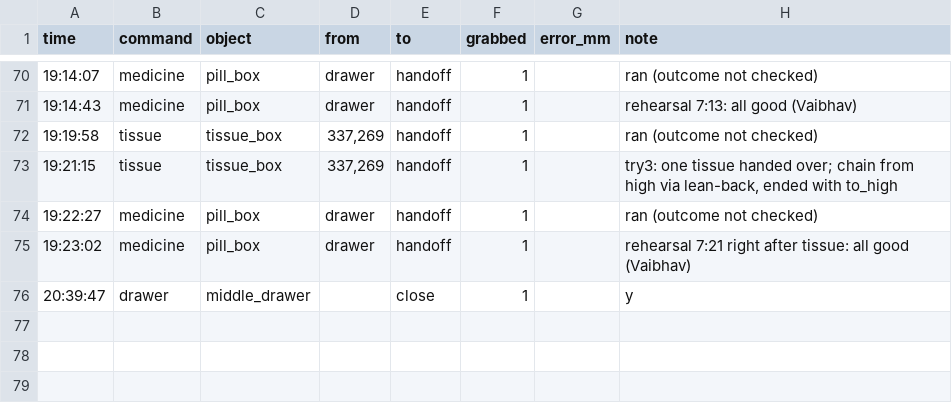
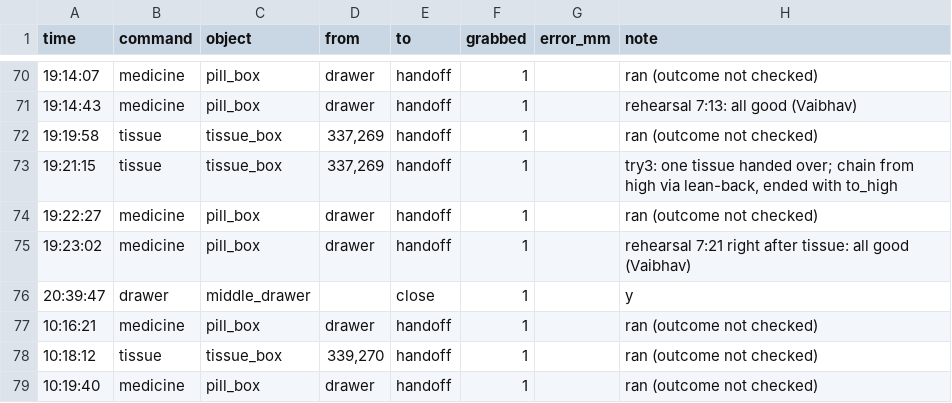
Before and after one commit to chaudharivaibhav12/Handly-Care, a CSV file: trials.csv, drawn as a sheet; only a part is shown, gaps mark what is left out; the diff names each change by its address in the sheet, - before the commit and + after, or states it on an @@ line.

```diff
--- a/trials.csv
+++ b/trials.csv
+row 77: 10:16:21 | medicine | pill_box | drawer | handoff | 1 |  | ran (outcome not checked)
+row 78: 10:18:12 | tissue | tissue_box | 339,270 | handoff | 1 |  | ran (outcome not checked)
+row 79: 10:19:40 | medicine | pill_box | drawer | handoff | 1 |  | ran (outcome not checked)
```
Also changed, not shown: 13 other files.
